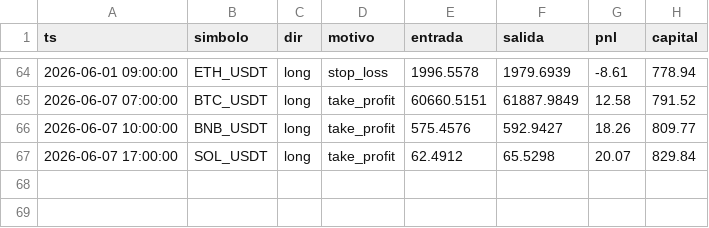
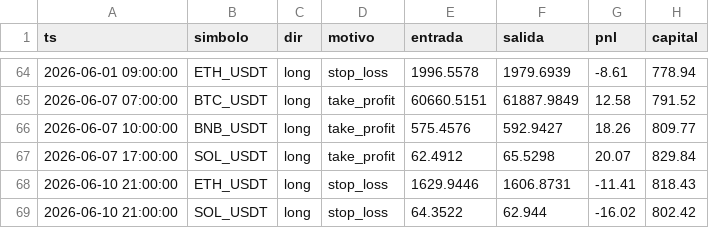
Before and after one commit to ccccarloswd/crypto-ai-bot, a CSV file: paper_trading/v14/operaciones.csv, drawn as a sheet; only a part is shown, gaps mark what is left out.

```diff
--- a/paper_trading/v14/operaciones.csv
+++ b/paper_trading/v14/operaciones.csv
@@ -67 +67,3 @@ ts,simbolo,dir,motivo,entrada,salida,pnl,capital
 2026-06-07 17:00:00,SOL_USDT,long,take_profit,62.4912,65.5298,20.07,829.84
+2026-06-10 21:00:00,ETH_USDT,long,stop_loss,1629.9446,1606.8731,-11.41,818.43
+2026-06-10 21:00:00,SOL_USDT,long,stop_loss,64.3522,62.944,-16.02,802.42
```
Also changed, not shown: 5 other files.
